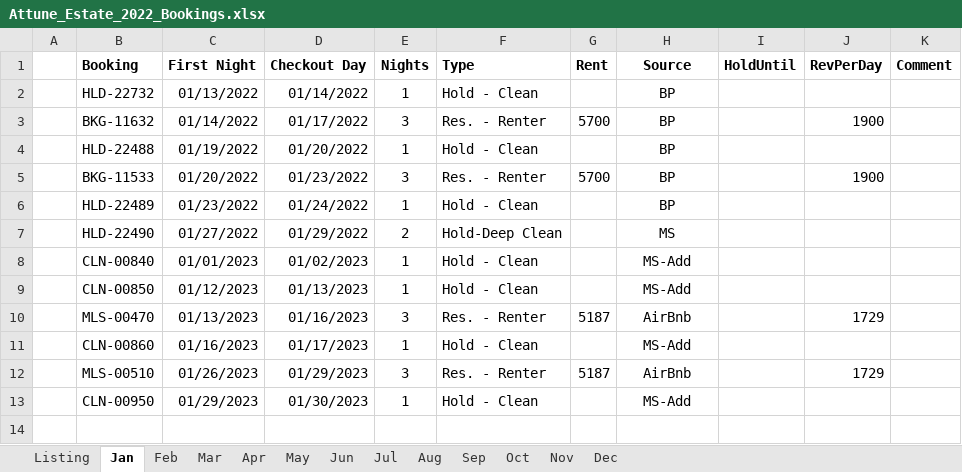
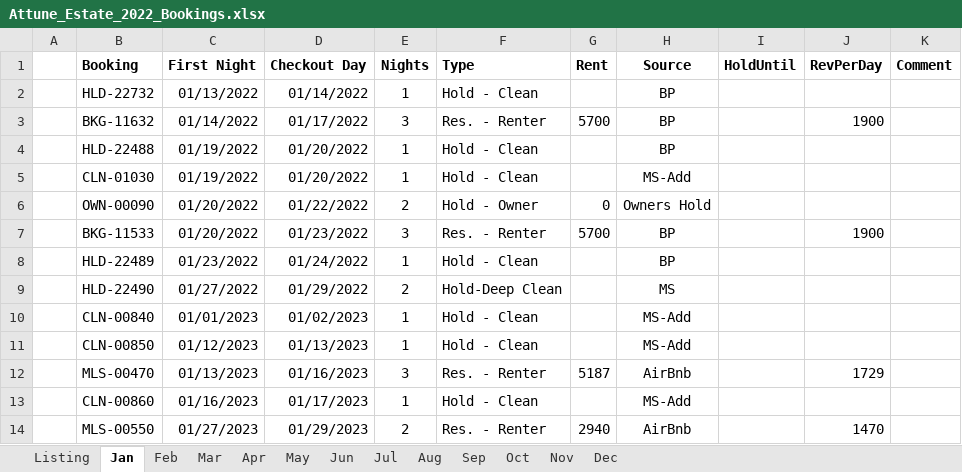
Before and after one commit to kenvenner/ecobee, an Excel workbook: Attune_Estate_2022_Bookings.xlsx, sheet Jan, drawn as a sheet; values as stored, in another font and other column widths than the file's, no borders; removed rows and columns are numbered as before the commit, all else as after; the diff names each change by its address in the sheet, - before the commit and + after, or states it on an @@ line.

```diff
--- a/Attune_Estate_2022_Bookings.xlsx (sheet Jan)
+++ b/Attune_Estate_2022_Bookings.xlsx (sheet Jan)
+row 5:  | CLN-01030 | 01/19/2022 | 01/20/2022 | 1 | Hold - Clean |  | MS-Add
+row 6:  | OWN-00090 | 01/20/2022 | 01/22/2022 | 2 | Hold - Owner | 0 | Owners Hold
-B14 (Booking): MLS-00510
+B14 (Booking): MLS-00550
-C14 (First Night): 01/26/2023
+C14 (First Night): 01/27/2023
-E14 (Nights): 3
+E14 (Nights): 2
-G14 (Rent): 5187
+G14 (Rent): 2940
-J14 (RevPerDay): 1729
+J14 (RevPerDay): 1470
-row 13:  | CLN-00950 | 01/29/2023 | 01/30/2023 | 1 | Hold - Clean |  | MS-Add
```
Also changed, not shown: sheet Listing, sheet Aug, sheet Dec, sheet Jul, sheet Sep, sheet Oct, 2 other files.
